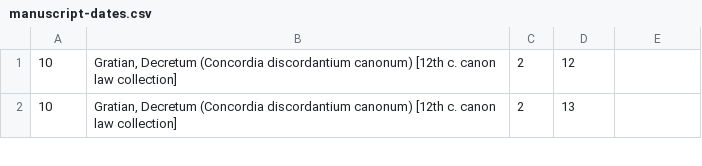
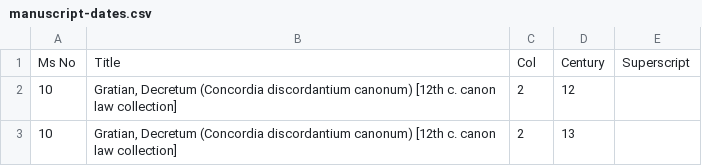
Before and after one commit to lizfischer/global-currents, a CSV file: datasets/final_set/tagged/manuscript-dates.csv, drawn as a sheet; only a part is shown.

```diff
--- a/datasets/final_set/tagged/manuscript-dates.csv
+++ b/datasets/final_set/tagged/manuscript-dates.csv
@@ -1 +1,2 @@
+Ms No, Title, Col, Century, Superscript
 10,"Gratian, Decretum (Concordia discordantium canonum) [12th c. canon law collection]",2,12,
```
Also changed, not shown: 36 other files.
